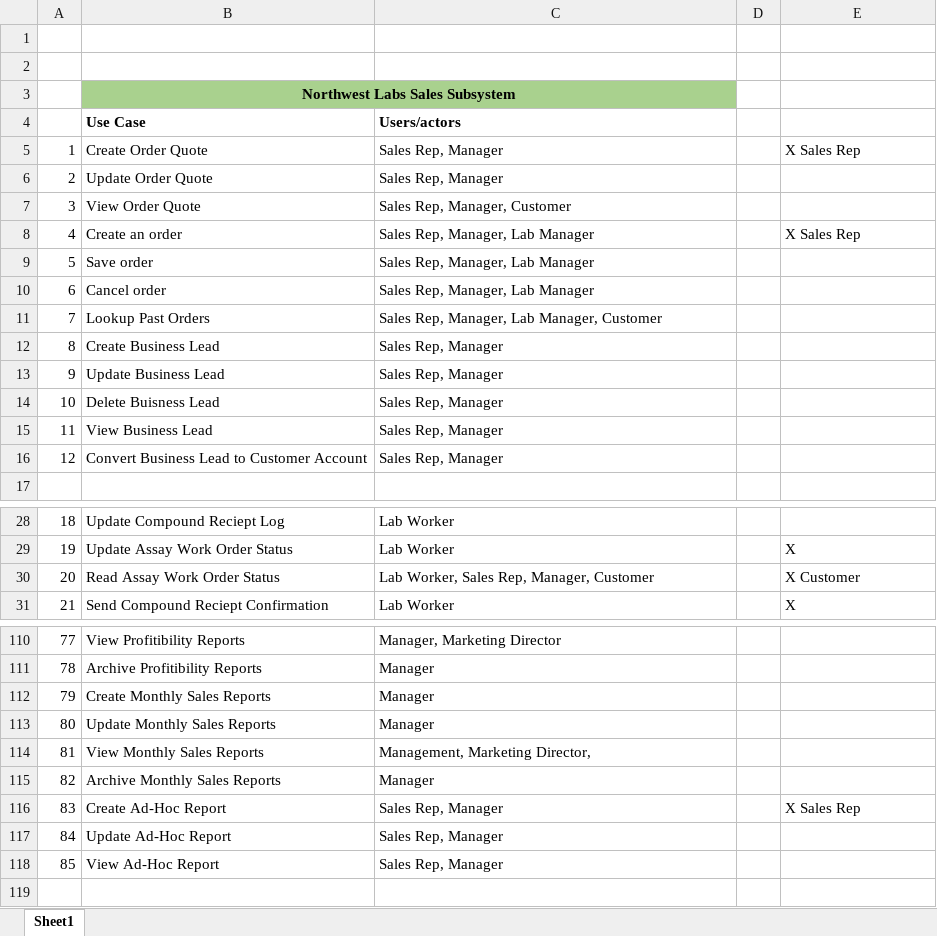
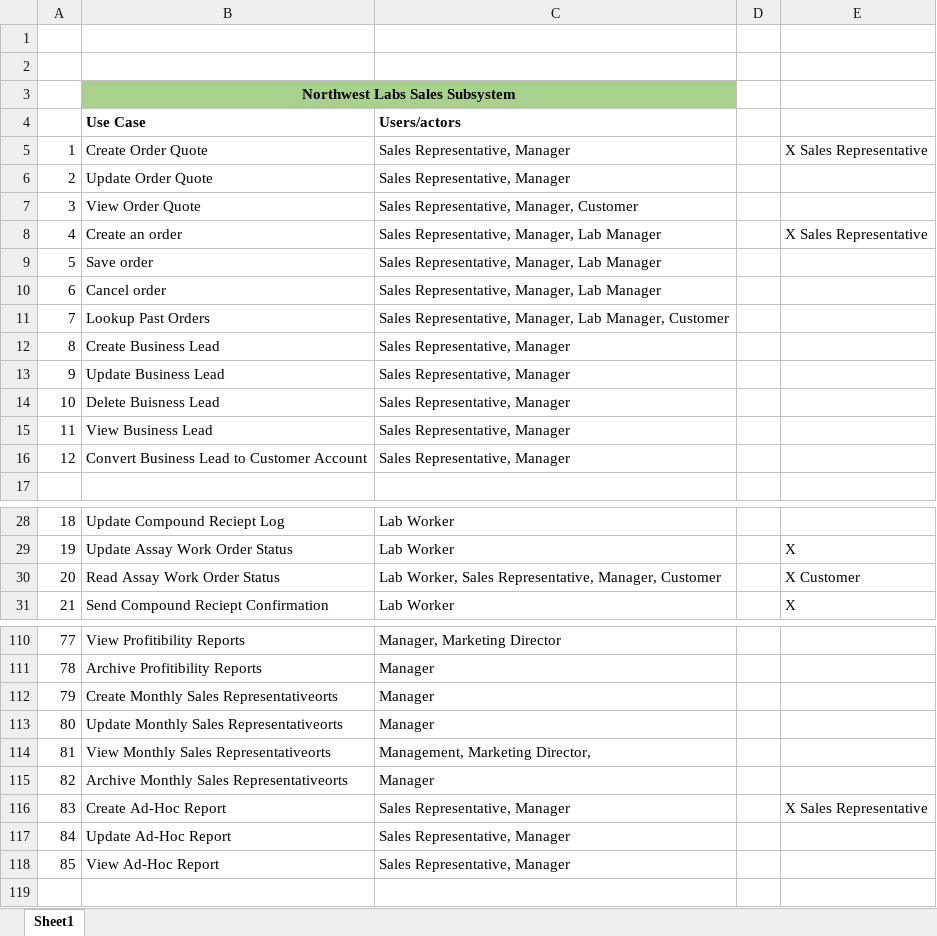
Before and after one commit to briantmarchant/INTEX-GROUP210, an Excel workbook: INTEXUseCases.xlsx, sheet Sheet1, drawn as a sheet; only a part is shown, gaps mark what is left out; values as stored, in another font and other column widths than the file's, no borders; table styles not drawn; the diff covers the shown part only; the diff names each change by its address in the sheet, - before the commit and + after, or states it on an @@ line.

Commit message:
Brian sexy

```diff
--- a/INTEXUseCases.xlsx (sheet Sheet1)
+++ b/INTEXUseCases.xlsx (sheet Sheet1)
-C5:C6: Sales Rep, Manager
+C5:C6: Sales Representative, Manager
-E5: X Sales Rep
+E5: X Sales Representative
-C7: Sales Rep, Manager, Customer
+C7: Sales Representative, Manager, Customer
-C8:C10: Sales Rep, Manager, Lab Manager
+C8:C10: Sales Representative, Manager, Lab Manager
-E8: X Sales Rep
+E8: X Sales Representative
-C11: Sales Rep, Manager, Lab…
+C11: Sales Representative, Manager, Lab…
-C12:C16: Sales Rep, Manager
+C12:C16: Sales Representative, Manager
-C30: …Worker, Sales Rep, Manager, Customer
+C30: …Worker, Sales Representative, Manager, Customer
-B112: Create Monthly Sales Reports
+B112: Create Monthly Sales Representativeorts
-B113: Update Monthly Sales Reports
+B113: Update Monthly Sales Representativeorts
-B114: View Monthly Sales Reports
+B114: View Monthly Sales Representativeorts
-B115: Archive Monthly Sales Reports
+B115: Archive Monthly Sales Representativeorts
-C116:C118: Sales Rep, Manager
+C116:C118: Sales Representative, Manager
-E116: X Sales Rep
+E116: X Sales Representative
```
Also changed, not shown: 9 edited cells elsewhere in this sheet.
